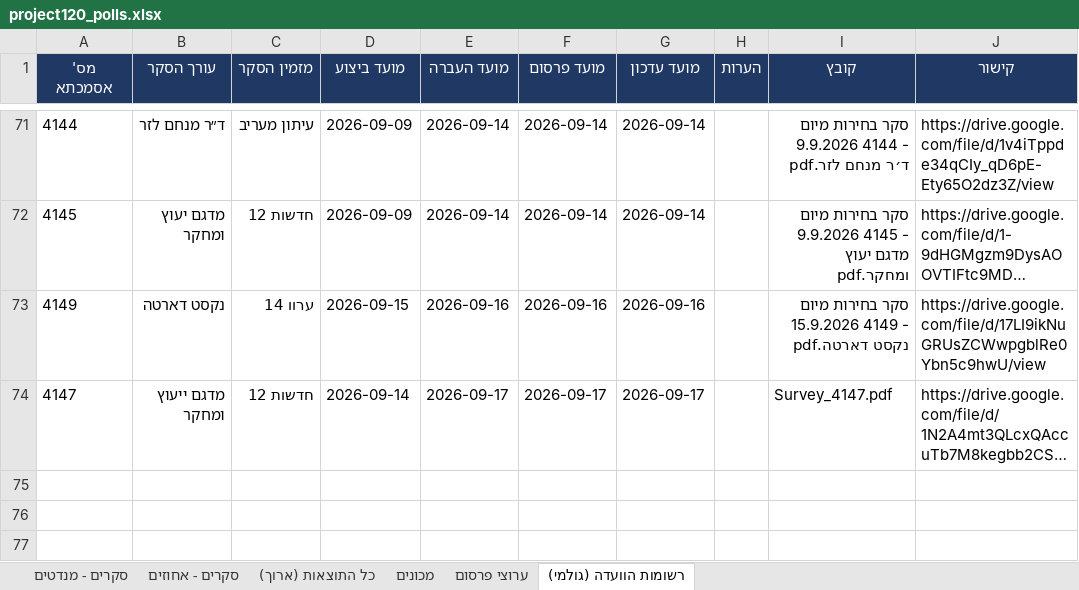
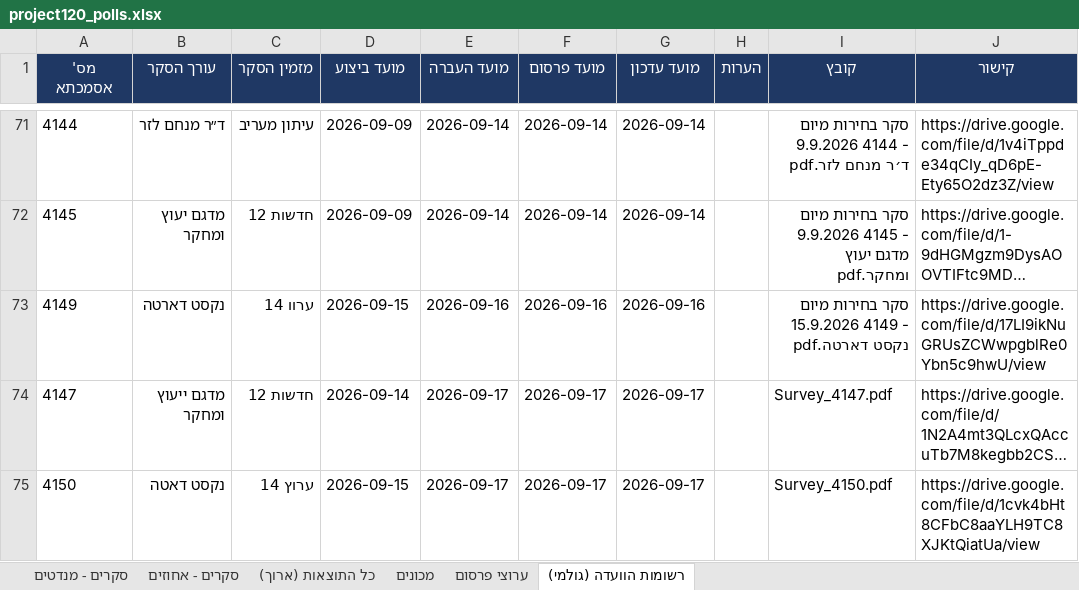
Before and after one commit to lautmanaha/project120, an Excel workbook: exports/project120_polls.xlsx, sheet רשומות הוועדה (גולמי), drawn as a sheet; only a part is shown, gaps mark what is left out; long unchanged cells end in …; values as stored, in another font and other column widths than the file's, no borders; the diff names each change by its address in the sheet, - before the commit and + after, or states it on an @@ line.

```diff
--- a/exports/project120_polls.xlsx (sheet רשומות הוועדה (גולמי))
+++ b/exports/project120_polls.xlsx (sheet רשומות הוועדה (גולמי))
+row 75: 4150 | נקסט דאטה | ערוץ 14 | 2026-09-15 | 2026-09-17 | 2026-09-17 | 2026-09-17 |  | Survey_4150.pdf | https://drive.google.com/file/d/1cvk4bHt8CFbC8aaYLH9TC8XJKtQiatUa/view
```
Also changed, not shown: 5 other files.
